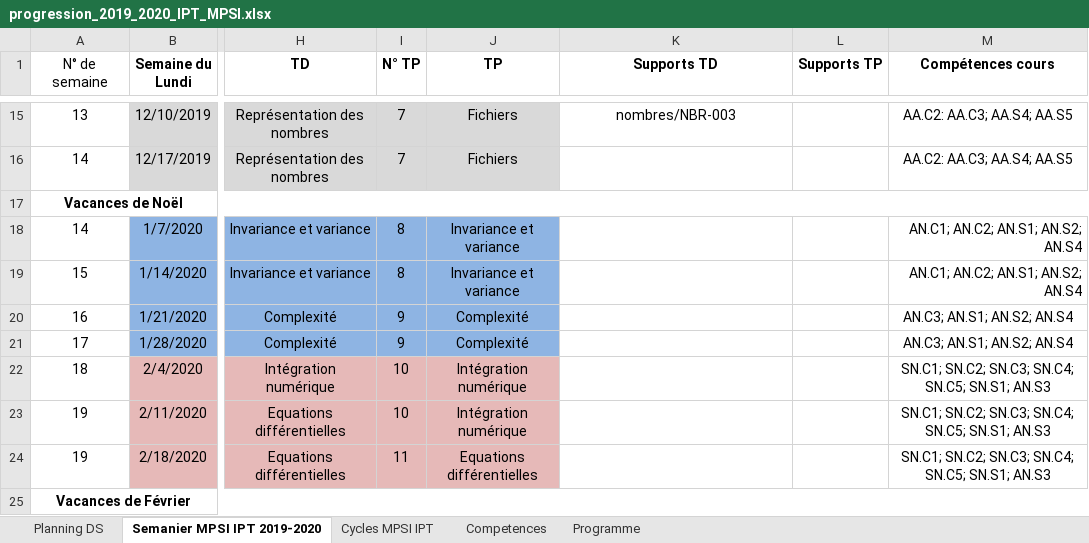
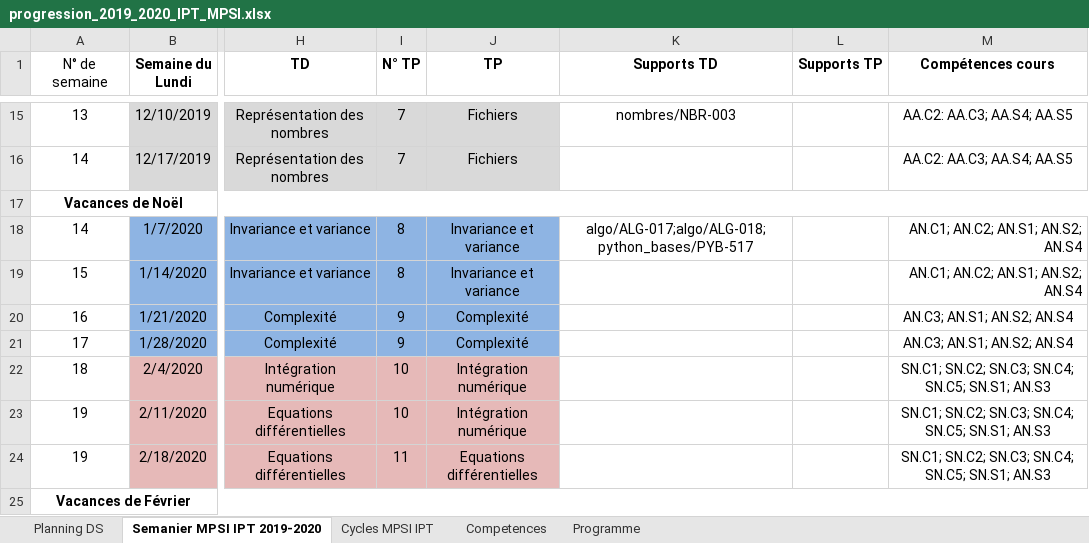
Before and after one commit to xpessoles/Informatique_MPSI, an Excel workbook: progression_2019_2020_IPT_MPSI.xlsx, sheet Semanier MPSI IPT 2019-2020, drawn as a sheet; only a part is shown, gaps mark what is left out; values as stored, in another font and other column widths than the file's, no borders; the diff names each change by its address in the sheet, - before the commit and + after, or states it on an @@ line.

```diff
--- a/progression_2019_2020_IPT_MPSI.xlsx (sheet Semanier MPSI IPT 2019-2020)
+++ b/progression_2019_2020_IPT_MPSI.xlsx (sheet Semanier MPSI IPT 2019-2020)
-K18 (Supports TD): (empty)
+K18 (Supports TD): algo/ALG-017;algo/ALG-018;python_bases/PYB-517
```
Also changed, not shown: inventaire_exos.xlsx, 22 other files.
